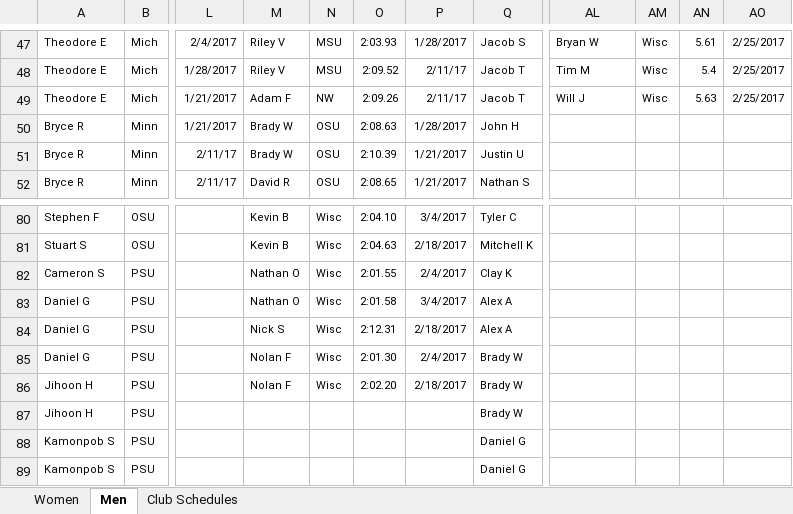
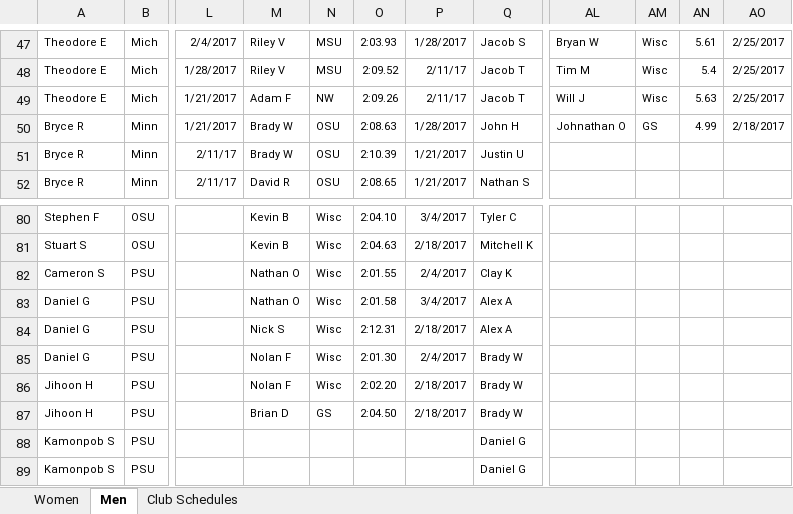
Before and after one commit to mkreiser/NationalsScoringModel, an Excel workbook: Indoor.xlsx, sheet Men, drawn as a sheet; only a part is shown, gaps mark what is left out; values as stored, in another font and other column widths than the file's, no borders; charts and pictures not drawn; the diff covers the shown part only; the diff names each change by its address in the sheet, - before the commit and + after, or states it on an @@ line.

```diff
--- a/Indoor.xlsx (sheet Men)
+++ b/Indoor.xlsx (sheet Men)
-AL50: (empty)
+AL50: Johnathan O
-AM50: (empty)
+AM50: GS
-AN50: (empty)
+AN50: 4.99
-AO50: (empty)
+AO50: 2/18/2017
-M87: (empty)
+M87: Brian D
-N87: (empty)
+N87: GS
-O87: (empty)
+O87: 2:04.50
-P87: (empty)
+P87: 2/18/2017
```
Also changed, not shown: 9 added rows, 9 removed rows and 15 edited cells elsewhere in this sheet, Outdoor.xlsx.
